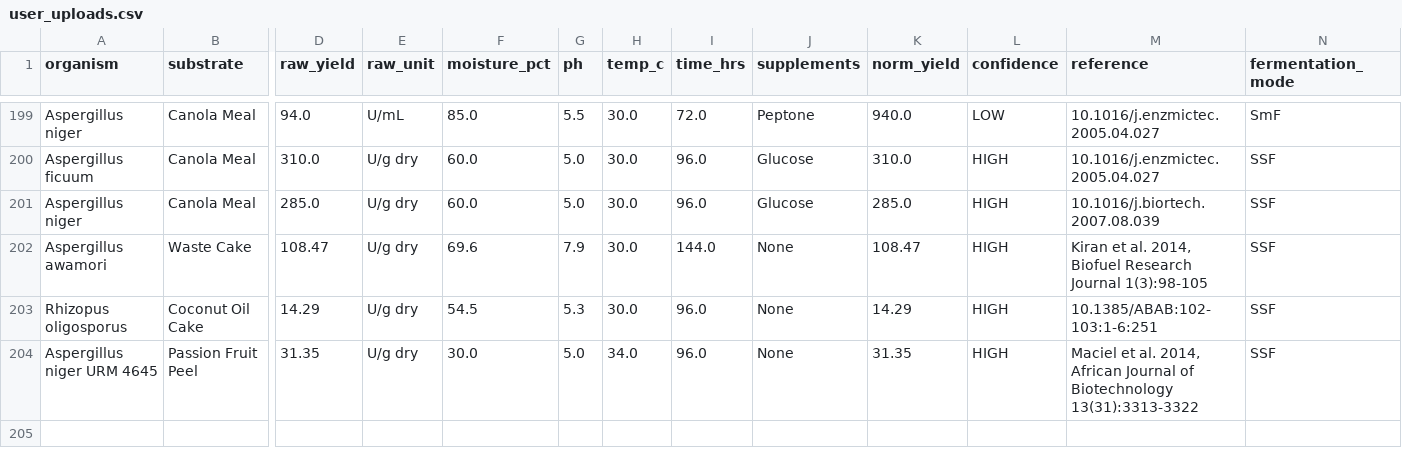
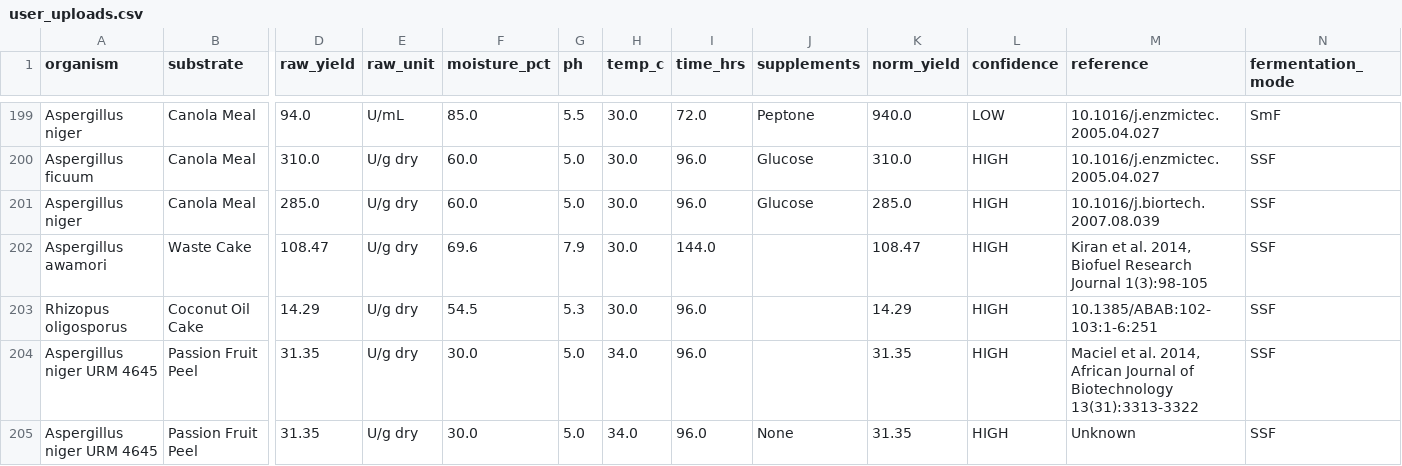
Before and after one commit to ramkarthick859/ssf-enzyme-database, a CSV file: data/user_uploads.csv, drawn as a sheet; only a part is shown, gaps mark what is left out; addresses are those after the commit; rows hold the shown columns only; the diff names each change by its address in the sheet, - before the commit and + after, or states it on an @@ line.

Commit message:
Add 1 specimen record(s)

```diff
--- a/data/user_uploads.csv
+++ b/data/user_uploads.csv
-J202:J203 (supplements): None
+J202:J203 (supplements): (empty)
+row 204: Aspergillus niger URM 4645 | Passion Fruit Peel | 31.35 | U/g dry | 30.0 | 5.0 | 34.0 | 96.0 |  | 31.35 | HIGH | Maciel et al. 2014, African Journal of Biotechnology 13(31):3313-3322 | SSF
-M205 (reference): Maciel et al. 2014, African Journal of Biotechnology 13(31):3313-3322
+M205 (reference): Unknown
```
